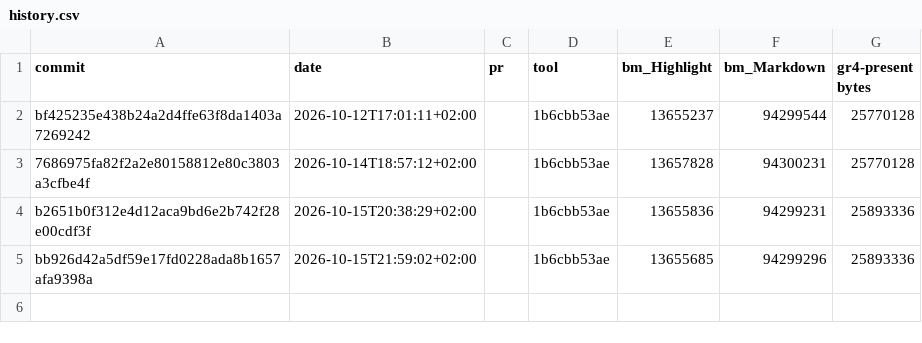
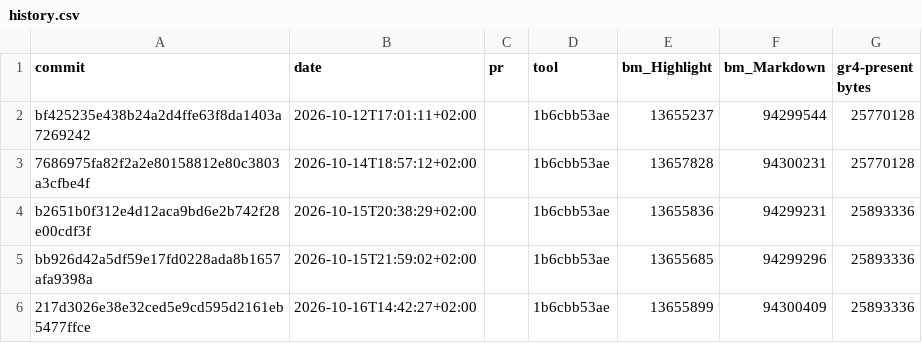
Before and after one commit to RalphSteinhagen/gr4-present, a CSV file: hot-paths/history.csv, drawn as a sheet.

```diff
--- a/hot-paths/history.csv
+++ b/hot-paths/history.csv
@@ -5 +5,2 @@ b2651b0f312e4d12aca9bd6e2b742f28e00cdf3f,2026-10-15T20:38:29+02:00,,1b6cbb53ae,1
 bb926d42a5df59e17fd0228ada8b1657afa9398a,2026-10-15T21:59:02+02:00,,1b6cbb53ae,13655685,94299296,25893336
+217d3026e38e32ced5e9cd595d2161eb5477ffce,2026-10-16T14:42:27+02:00,,1b6cbb53ae,13655899,94300409,25893336
```
